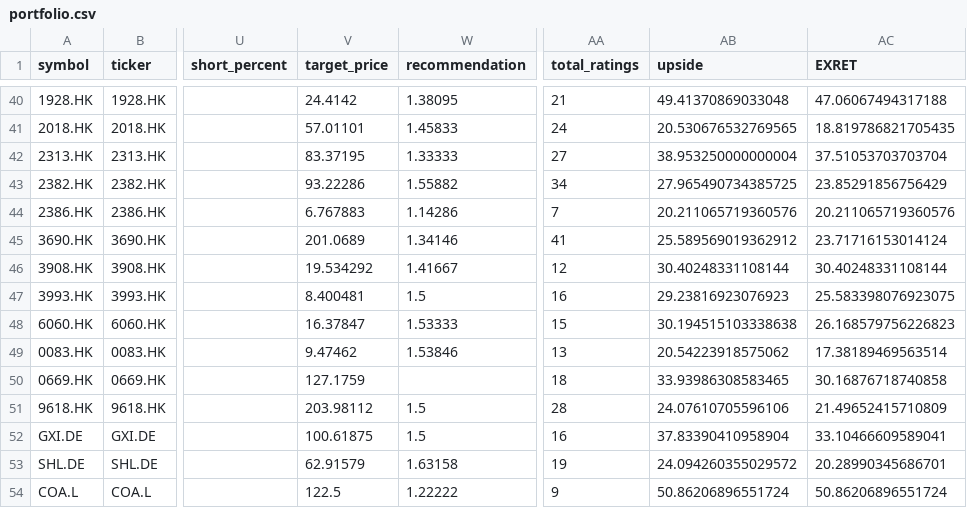
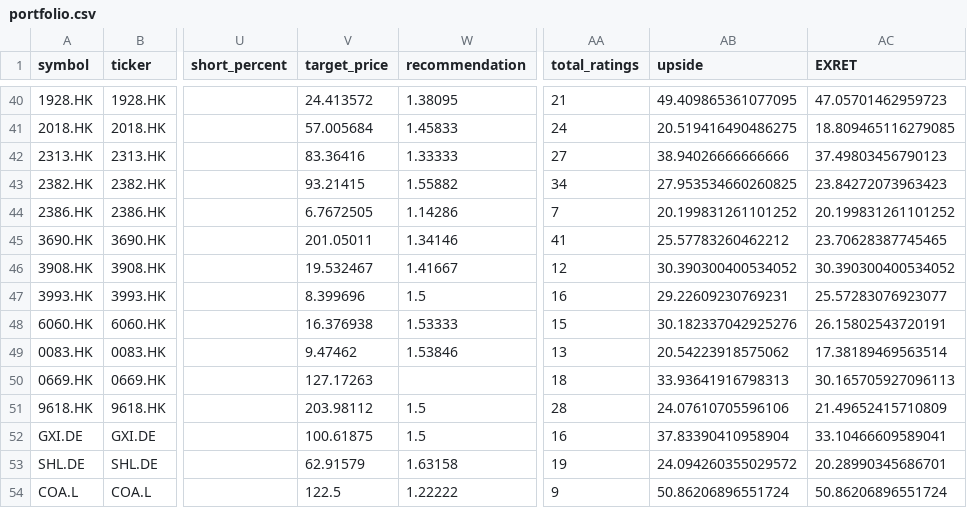
Before and after one commit to weirdapps/etorotrade, a CSV file: yahoofinance/output/portfolio.csv, drawn as a sheet; only a part is shown, gaps mark what is left out; the diff covers the shown part only; the diff names each change by its address in the sheet, - before the commit and + after, or states it on an @@ line.

```diff
--- a/yahoofinance/output/portfolio.csv
+++ b/yahoofinance/output/portfolio.csv
-V40 (target_price): 24.4142
+V40 (target_price): 24.413572
-AB40 (upside): 49.41370869033048
+AB40 (upside): 49.409865361077095
-AC40 (EXRET): 47.06067494317188
+AC40 (EXRET): 47.05701462959723
-V41 (target_price): 57.01101
+V41 (target_price): 57.005684
-AB41 (upside): 20.530676532769565
+AB41 (upside): 20.519416490486275
-AC41 (EXRET): 18.819786821705435
+AC41 (EXRET): 18.809465116279085
-V42 (target_price): 83.37195
+V42 (target_price): 83.36416
-AB42 (upside): 38.953250000000004
+AB42 (upside): 38.94026666666666
-AC42 (EXRET): 37.51053703703704
+AC42 (EXRET): 37.49803456790123
-V43 (target_price): 93.22286
+V43 (target_price): 93.21415
-AB43 (upside): 27.965490734385725
+AB43 (upside): 27.953534660260825
-AC43 (EXRET): 23.85291856756429
+AC43 (EXRET): 23.84272073963423
-V44 (target_price): 6.767883
+V44 (target_price): 6.7672505
-AB44 (upside): 20.211065719360576
+AB44 (upside): 20.199831261101252
-AC44 (EXRET): 20.211065719360576
+AC44 (EXRET): 20.199831261101252
-V45 (target_price): 201.0689
+V45 (target_price): 201.05011
-AB45 (upside): 25.589569019362912
+AB45 (upside): 25.57783260462212
-AC45 (EXRET): 23.71716153014124
+AC45 (EXRET): 23.70628387745465
-V46 (target_price): 19.534292
+V46 (target_price): 19.532467
-AB46 (upside): 30.40248331108144
+AB46 (upside): 30.390300400534052
-AC46 (EXRET): 30.40248331108144
+AC46 (EXRET): 30.390300400534052
-V47 (target_price): 8.400481
+V47 (target_price): 8.399696
-AB47 (upside): 29.23816923076923
+AB47 (upside): 29.22609230769231
-AC47 (EXRET): 25.583398076923075
+AC47 (EXRET): 25.57283076923077
-V48 (target_price): 16.37847
+V48 (target_price): 16.376938
-AB48 (upside): 30.194515103338638
+AB48 (upside): 30.182337042925276
-AC48 (EXRET): 26.168579756226823
+AC48 (EXRET): 26.15802543720191
-V50 (target_price): 127.1759
+V50 (target_price): 127.17263
-AB50 (upside): 33.93986308583465
+AB50 (upside): 33.93641916798313
-AC50 (EXRET): 30.16876718740858
+AC50 (EXRET): 30.165705927096113
```
Also changed, not shown: 34 edited cells elsewhere in this file, 6 other files.
